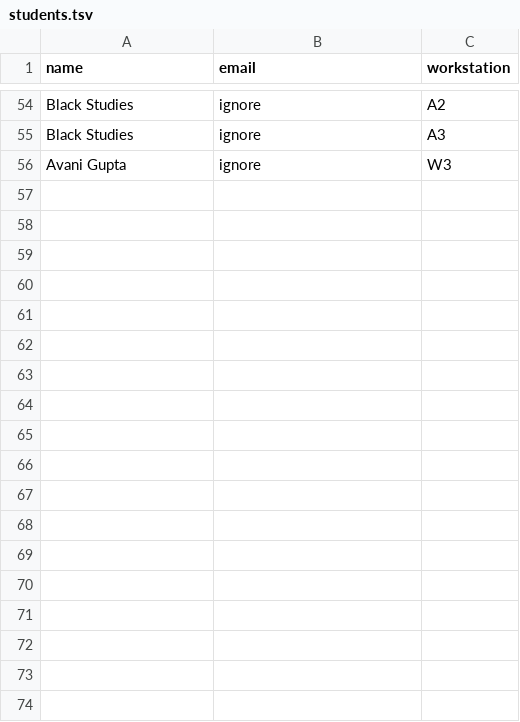
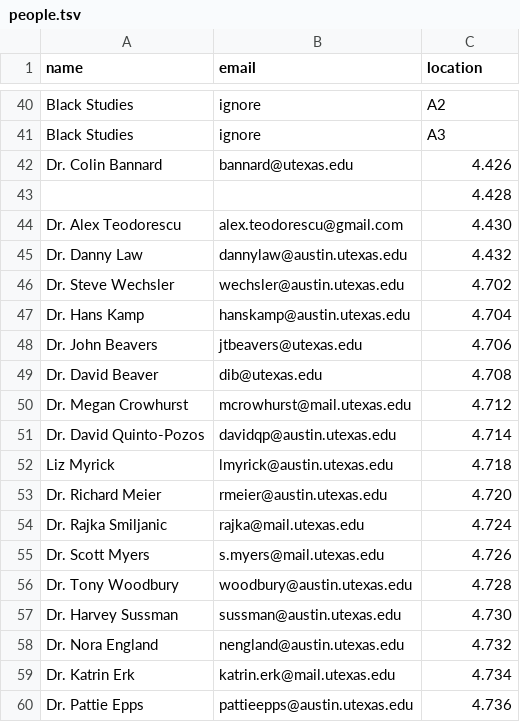
Before and after one commit to linguistics/rlp, a TSV file: people.tsv (was students.tsv), drawn as a sheet; only a part is shown, gaps mark what is left out; the diff covers the shown part only.

Commit message:
Rename listing of room occupants to be more general; add professors and staff

```diff
--- a/students.tsv
+++ b/people.tsv
@@ -1 +1 @@
-name	email	workstation
+name	email	location
@@ -55,2 +41,20 @@ Black Studies	ignore	A2
 Black Studies	ignore	A3
-Avani Gupta	ignore	W3
+Dr. Colin Bannard	bannard@utexas.edu	4.426
+		4.428
+Dr. Alex Teodorescu	alex.teodorescu@gmail.com	4.430
+Dr. Danny Law	dannylaw@austin.utexas.edu	4.432
+Dr. Steve Wechsler	wechsler@austin.utexas.edu	4.702
+Dr. Hans Kamp	hanskamp@austin.utexas.edu	4.704
+Dr. John Beavers	jtbeavers@utexas.edu	4.706
+Dr. David Beaver	dib@utexas.edu	4.708
+Dr. Megan Crowhurst	mcrowhurst@mail.utexas.edu	4.712
+Dr. David Quinto-Pozos	davidqp@austin.utexas.edu	4.714
+Liz Myrick	lmyrick@austin.utexas.edu	4.718
+Dr. Richard Meier	rmeier@austin.utexas.edu	4.720
+Dr. Rajka Smiljanic	rajka@mail.utexas.edu	4.724
+Dr. Scott Myers	s.myers@mail.utexas.edu	4.726
+Dr. Tony Woodbury	woodbury@austin.utexas.edu	4.728
+Dr. Harvey Sussman	sussman@austin.utexas.edu	4.730
+Dr. Nora England	nengland@austin.utexas.edu	4.732
+Dr. Katrin Erk	katrin.erk@mail.utexas.edu	4.734
+Dr. Pattie Epps	pattieepps@austin.utexas.edu	4.736
```
Also changed, not shown: 9 added rows, 14 removed rows and 1 edited cell elsewhere in this file.
